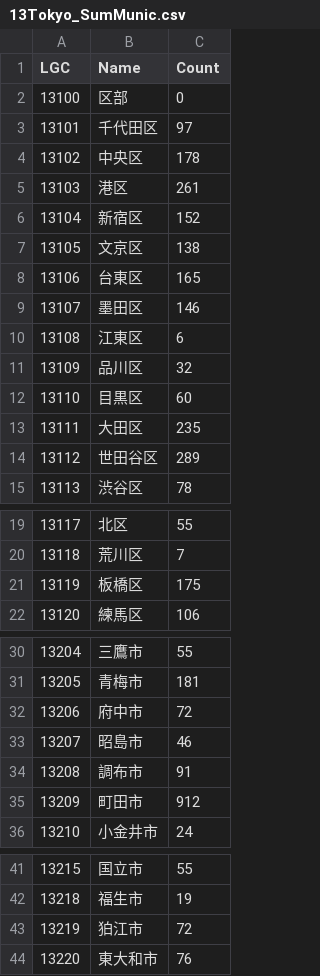
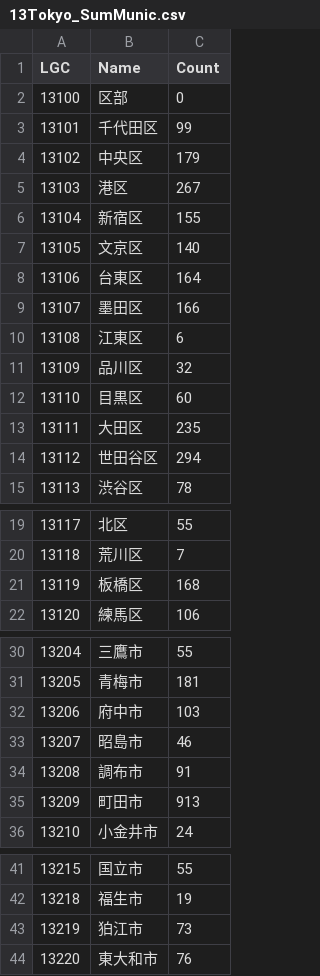
Before and after one commit to kotdijian/JASOSR, a CSV file: 13Tokyo/13Tokyo_SumMunic.csv, drawn as a sheet; only a part is shown, gaps mark what is left out.

```diff
--- a/13Tokyo/13Tokyo_SumMunic.csv
+++ b/13Tokyo/13Tokyo_SumMunic.csv
@@ -2,9 +2,9 @@ LGC,Name,Count
 13100,区部,0
-13101,千代田区,97
-13102,中央区,178
-13103,港区,261
-13104,新宿区,152
-13105,文京区,138
-13106,台東区,165
-13107,墨田区,146
+13101,千代田区,99
+13102,中央区,179
+13103,港区,267
+13104,新宿区,155
+13105,文京区,140
+13106,台東区,164
+13107,墨田区,166
 13108,江東区,6
@@ -13,3 +13,3 @@ LGC,Name,Count
 13111,大田区,235
-13112,世田谷区,289
+13112,世田谷区,294
 13113,渋谷区,78
@@ -20,3 +20,3 @@ LGC,Name,Count
 13118,荒川区,7
-13119,板橋区,175
+13119,板橋区,168
 13120,練馬区,106
@@ -31,6 +31,6 @@ LGC,Name,Count
 13205,青梅市,181
-13206,府中市,72
+13206,府中市,103
 13207,昭島市,46
 13208,調布市,91
-13209,町田市,912
+13209,町田市,913
 13210,小金井市,24
@@ -42,3 +42,3 @@ LGC,Name,Count
 13218,福生市,19
-13219,狛江市,72
+13219,狛江市,73
 13220,東大和市,76
```
Also changed, not shown: 13Tokyo/13Tokyo_SumCheck.csv, 13Tokyo/13Tokyo_SumChrMun.csv, 1 other file.
